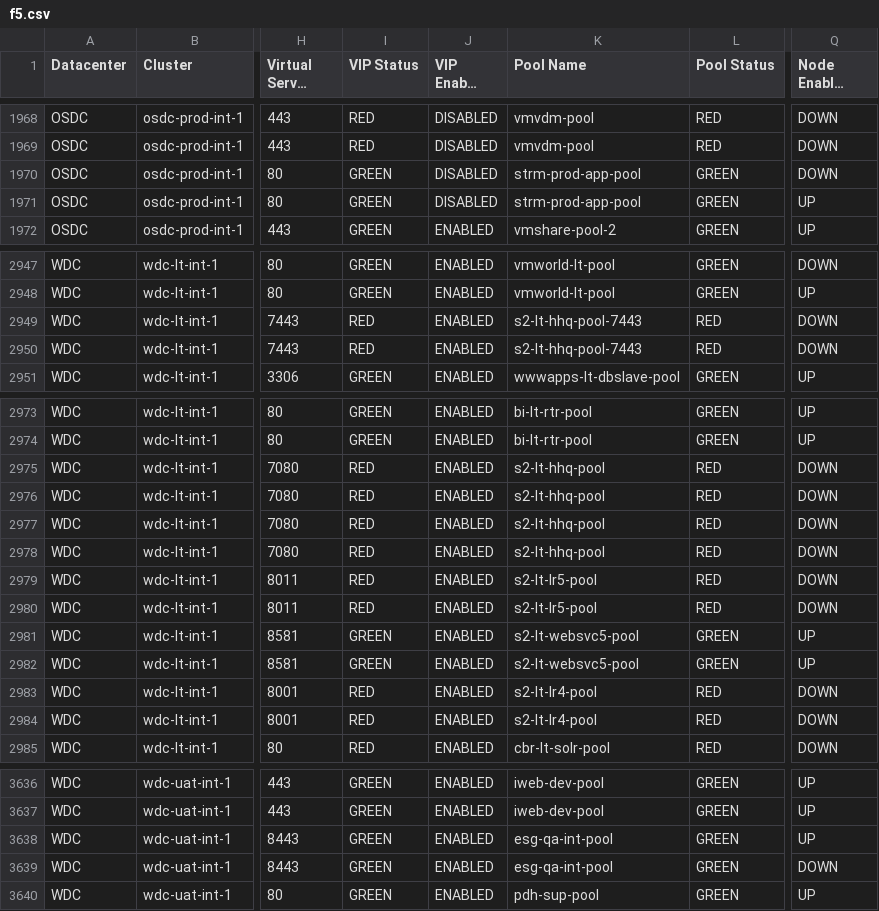
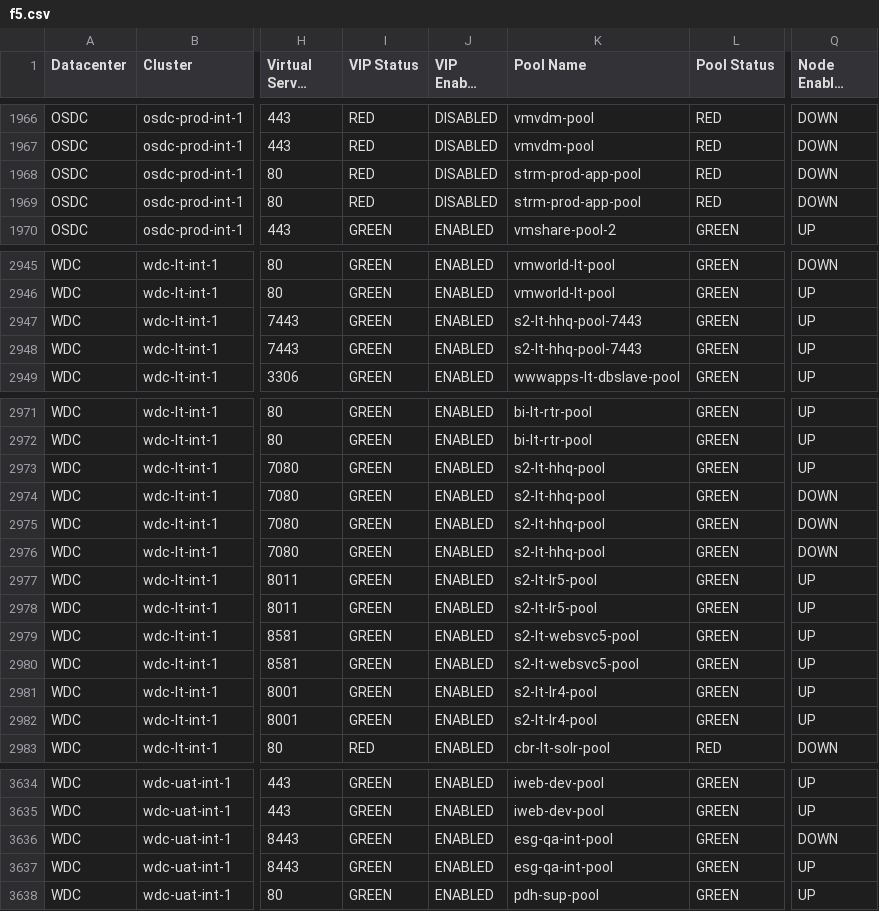
Before and after one commit to vijayajyothi/planning, a CSV file: csv_data/f5/f5.csv, drawn as a sheet; only a part is shown, gaps mark what is left out; long unchanged cells end in …; addresses are those after the commit; the diff covers the shown part only; the diff names each change by its address in the sheet, - before the commit and + after, or states it on an @@ line.

```diff
--- a/csv_data/f5/f5.csv
+++ b/csv_data/f5/f5.csv
-I1968:I1969 (VIP Status): GREEN
+I1968:I1969 (VIP Status): RED
-L1968:L1969 (Pool Status): GREEN
+L1968:L1969 (Pool Status): RED
-Q1969 (Node Enabled State): UP
+Q1969 (Node Enabled State): DOWN
-I2947:I2948 (VIP Status): RED
+I2947:I2948 (VIP Status): GREEN
-L2947:L2948 (Pool Status): RED
+L2947:L2948 (Pool Status): GREEN
-Q2947:Q2948 (Node Enabled State): DOWN
+Q2947:Q2948 (Node Enabled State): UP
-I2973:I2978 (VIP Status): RED
+I2973:I2978 (VIP Status): GREEN
-L2973:L2978 (Pool Status): RED
+L2973:L2978 (Pool Status): GREEN
-Q2973 (Node Enabled State): DOWN
+Q2973 (Node Enabled State): UP
-Q2977:Q2978 (Node Enabled State): DOWN
+Q2977:Q2978 (Node Enabled State): UP
-I2981:I2982 (VIP Status): RED
+I2981:I2982 (VIP Status): GREEN
-L2981:L2982 (Pool Status): RED
+L2981:L2982 (Pool Status): GREEN
-Q2981:Q2982 (Node Enabled State): DOWN
+Q2981:Q2982 (Node Enabled State): UP
-Q3636 (Node Enabled State): UP
+Q3636 (Node Enabled State): DOWN
-Q3637 (Node Enabled State): DOWN
+Q3637 (Node Enabled State): UP
```
Also changed, not shown: 2 removed rows and 3 edited cells elsewhere in this file, 4 other files.
